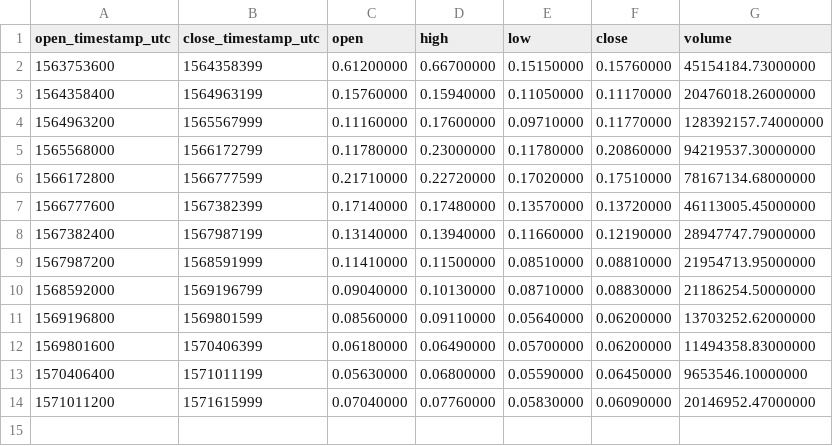
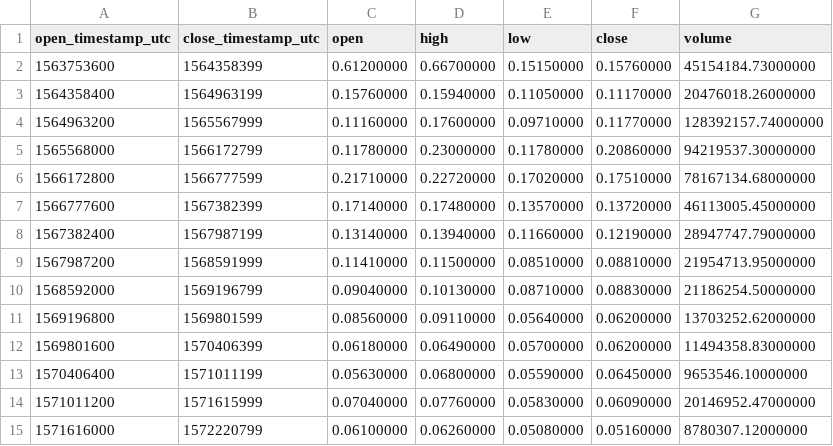
Before and after one commit to cryptobigbro/binance-DUSKUSDT, a CSV file: binance-DUSKUSDT-1w.csv, drawn as a sheet; the diff names each change by its address in the sheet, - before the commit and + after, or states it on an @@ line.

```diff
--- a/binance-DUSKUSDT-1w.csv
+++ b/binance-DUSKUSDT-1w.csv
+row 15: 1571616000 | 1572220799 | 0.06100000 | 0.06260000 | 0.05080000 | 0.05160000 | 8780307.12000000
```
Also changed, not shown: binance-DUSKUSDT-1d.csv, binance-DUSKUSDT-1h.csv.
